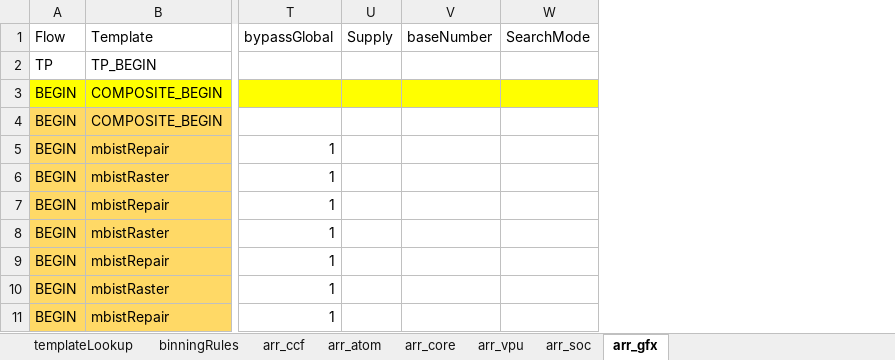
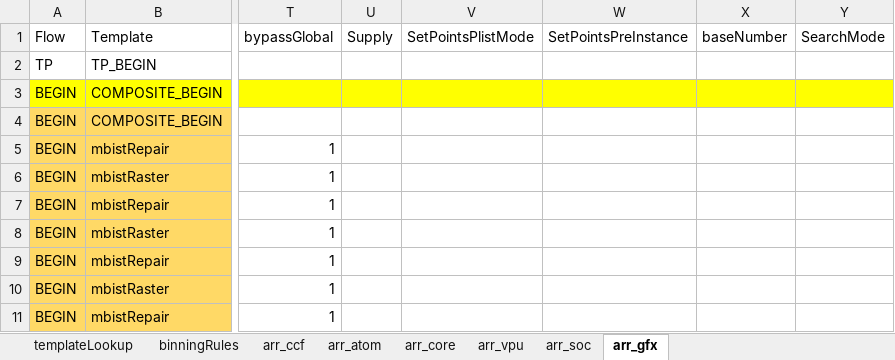
Before and after one commit to eoghanocIntel/lighterFluid, an Excel workbook: lighterFluid/inputs/lnlArrayMasterSheet.xlsx, sheet arr_gfx, drawn as a sheet; only a part is shown, gaps mark what is left out; values as stored, in another font and other column widths than the file's, no borders; conditional formats not drawn; the diff covers the shown part only; the diff names each change by its address in the sheet, - before the commit and + after, or states it on an @@ line.

```diff
--- a/lighterFluid/inputs/lnlArrayMasterSheet.xlsx (sheet arr_gfx)
+++ b/lighterFluid/inputs/lnlArrayMasterSheet.xlsx (sheet arr_gfx)
+column V (SetPointsPlistMode), empty
+column W (SetPointsPreInstance), empty
```
Also changed, not shown: 15 edited cells elsewhere in this sheet, sheet arr_ccf, sheet arr_core, sheet arr_soc, formulas that keep their value, hidden cells.
